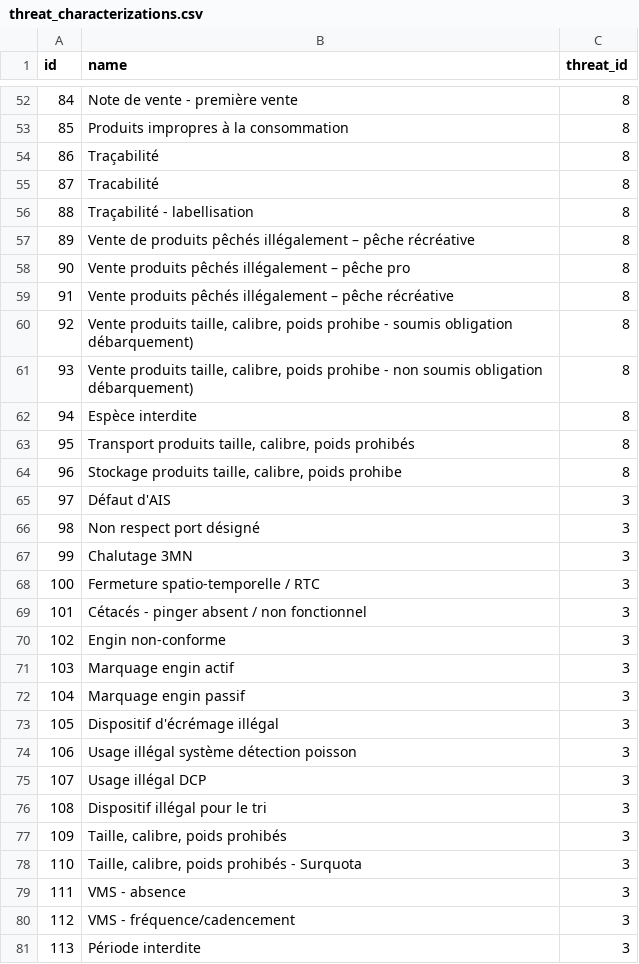
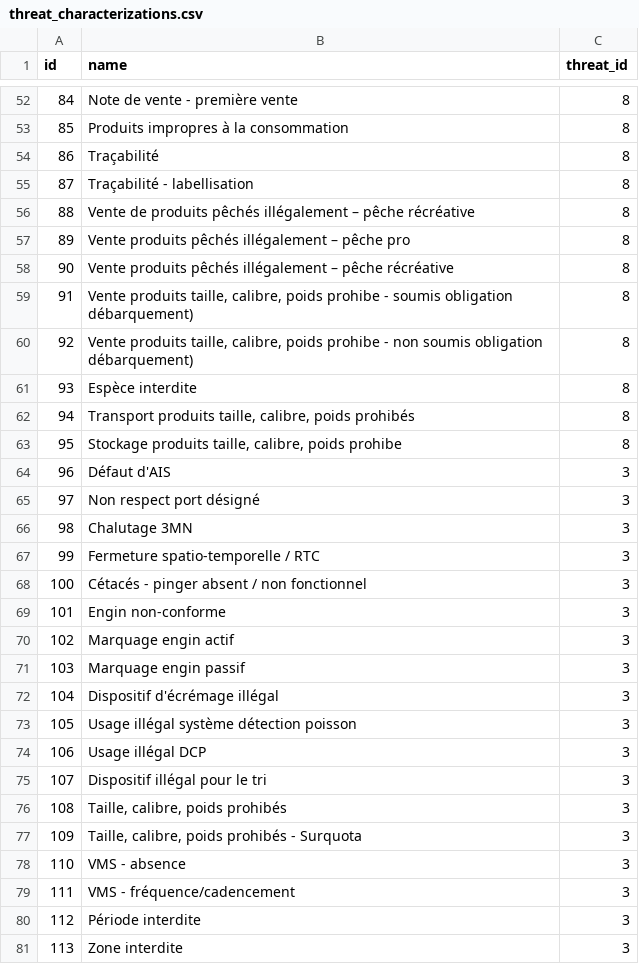
Before and after one commit to MTES-MCT/monitorfish, a CSV file: pipeline/src/data/threat_characterizations.csv, drawn as a sheet; only a part is shown, gaps mark what is left out; the diff covers the shown part only.

```diff
--- a/pipeline/src/data/threat_characterizations.csv
+++ b/pipeline/src/data/threat_characterizations.csv
@@ -54,28 +54,28 @@ id,name,threat_id
 86,Traçabilité,8
-87,Tracabilité,8
-88,Traçabilité - labellisation,8
-89,Vente de produits pêchés illégalement – pêche récréative,8
-90,Vente produits pêchés illégalement – pêche pro,8
-91,Vente produits pêchés illégalement – pêche récréative,8
-92,"Vente produits taille, calibre, poids prohibe  - soumis obligation débarquement)",8
-93,"Vente produits taille, calibre, poids prohibe  - non soumis obligation débarquement)",8
-94,Espèce interdite,8
-95,"Transport produits taille, calibre, poids prohibés",8
-96,"Stockage produits taille, calibre, poids prohibe",8
-97,Défaut d'AIS,3
-98,Non respect port désigné,3
-99,Chalutage 3MN,3
-100,Fermeture spatio-temporelle / RTC,3
-101,Cétacés - pinger absent / non fonctionnel,3
-102,Engin non-conforme,3
-103,Marquage engin actif,3
-104,Marquage engin passif,3
-105,Dispositif d'écrémage illégal,3
-106,Usage illégal système détection poisson,3
-107,Usage illégal DCP,3
-108,Dispositif illégal pour le tri,3
-109,"Taille, calibre, poids prohibés",3
-110,"Taille, calibre, poids prohibés - Surquota",3
-111,VMS - absence,3
-112,VMS - fréquence/cadencement,3
-113,Période interdite,3
+87,Traçabilité - labellisation,8
+88,Vente de produits pêchés illégalement – pêche récréative,8
+89,Vente produits pêchés illégalement – pêche pro,8
+90,Vente produits pêchés illégalement – pêche récréative,8
+91,"Vente produits taille, calibre, poids prohibe  - soumis obligation débarquement)",8
+92,"Vente produits taille, calibre, poids prohibe  - non soumis obligation débarquement)",8
+93,Espèce interdite,8
+94,"Transport produits taille, calibre, poids prohibés",8
+95,"Stockage produits taille, calibre, poids prohibe",8
+96,Défaut d'AIS,3
+97,Non respect port désigné,3
+98,Chalutage 3MN,3
+99,Fermeture spatio-temporelle / RTC,3
+100,Cétacés - pinger absent / non fonctionnel,3
+101,Engin non-conforme,3
+102,Marquage engin actif,3
+103,Marquage engin passif,3
+104,Dispositif d'écrémage illégal,3
+105,Usage illégal système détection poisson,3
+106,Usage illégal DCP,3
+107,Dispositif illégal pour le tri,3
+108,"Taille, calibre, poids prohibés",3
+109,"Taille, calibre, poids prohibés - Surquota",3
+110,VMS - absence,3
+111,VMS - fréquence/cadencement,3
+112,Période interdite,3
+113,Zone interdite,3
```
Also changed, not shown: 1 removed row and 38 edited cells elsewhere in this file, pipeline/src/data/infraction_threat_characterization.csv, 3 other files.
